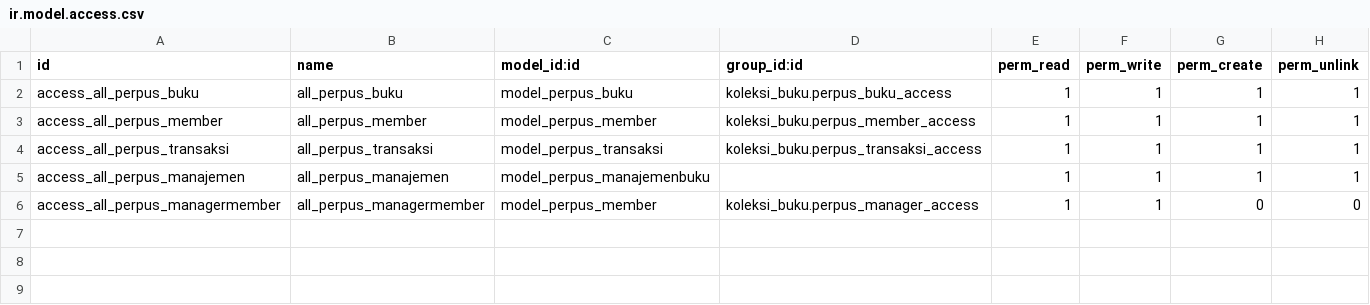
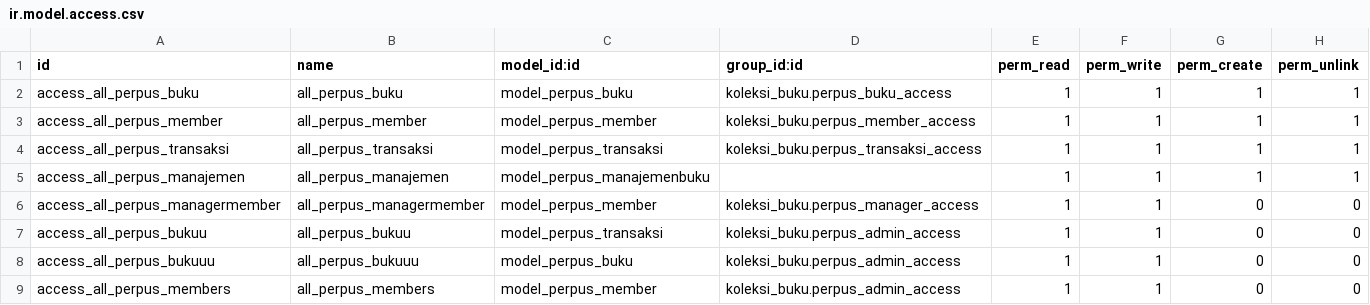
Before and after one commit to syahla31/koleksi_buku, a CSV file: security/ir.model.access.csv, drawn as a sheet; the diff names each change by its address in the sheet, - before the commit and + after, or states it on an @@ line.

```diff
--- a/security/ir.model.access.csv
+++ b/security/ir.model.access.csv
+row 7: access_all_perpus_bukuu | all_perpus_bukuu | model_perpus_transaksi | koleksi_buku.perpus_admin_access | 1 | 1 | 0 | 0
+row 8: access_all_perpus_bukuuu | all_perpus_bukuuu | model_perpus_buku | koleksi_buku.perpus_admin_access | 1 | 1 | 0 | 0
+row 9: access_all_perpus_members | all_perpus_members | model_perpus_member | koleksi_buku.perpus_admin_access | 1 | 1 | 0 | 0
```
Also changed, not shown: 1 other file.
